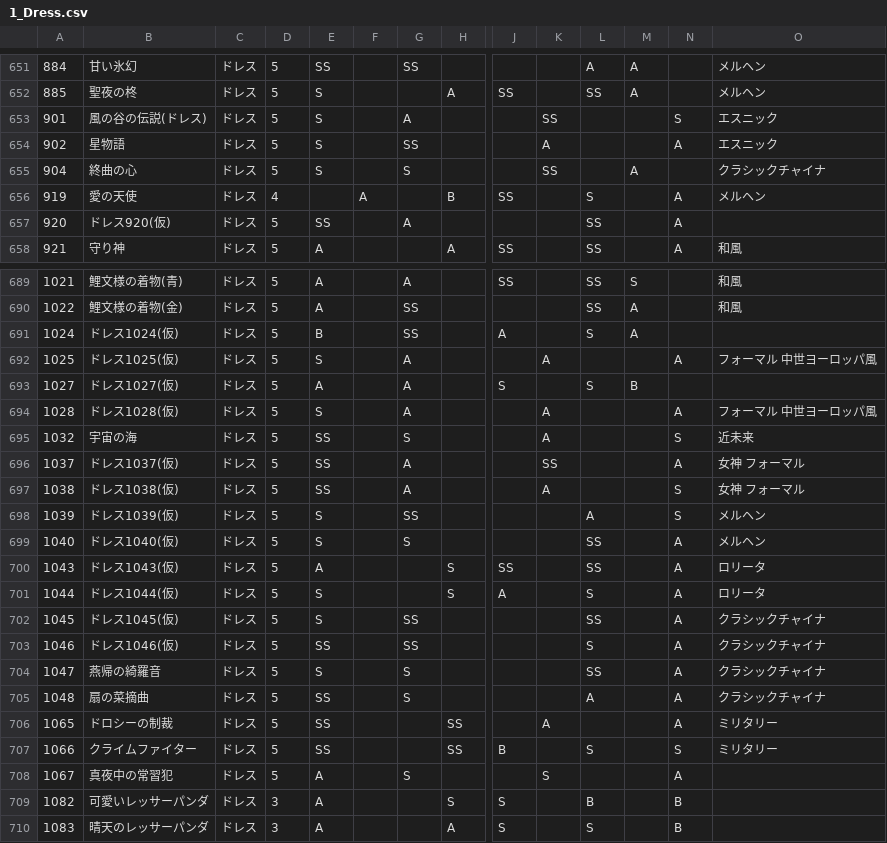
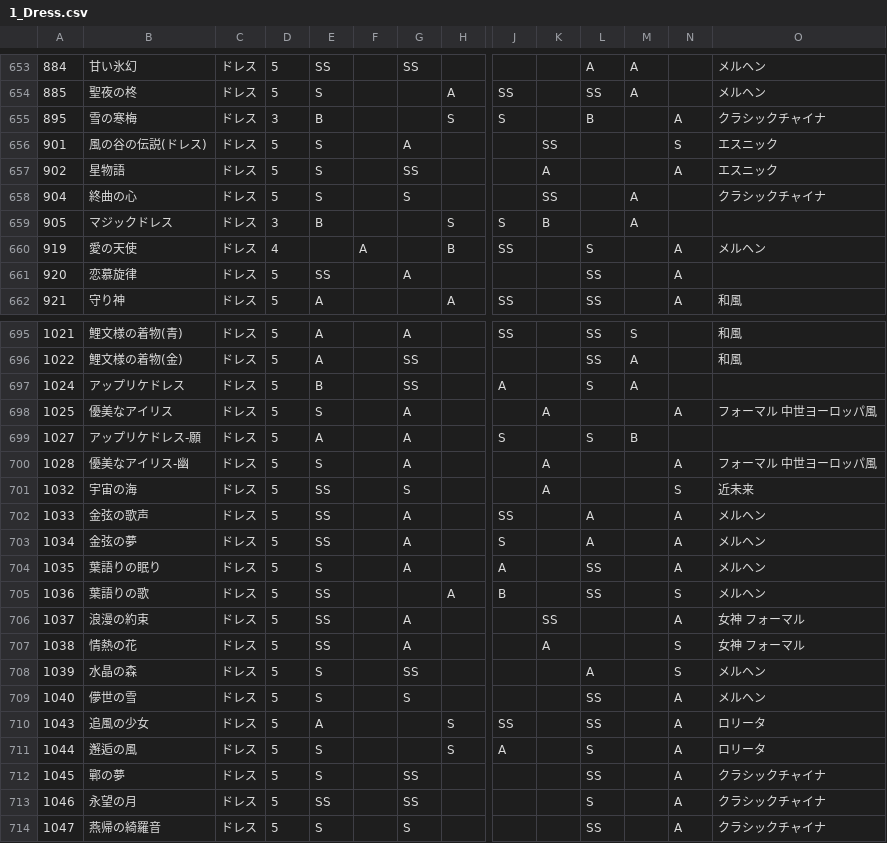
Before and after one commit to ShTair/MiracleNikkiData, a CSV file: Items/1_Dress.csv, drawn as a sheet; only a part is shown, gaps mark what is left out; the shorter side is filled out with more unchanged rows; addresses are those after the commit; rows hold the shown columns only; the diff covers the shown part only; the diff names each change by its address in the sheet, - before the commit and + after, or states it on an @@ line.

```diff
--- a/Items/1_Dress.csv
+++ b/Items/1_Dress.csv
+row 655: 895 | 雪の寒梅 | ドレス | 3 | B |  |  | S | S |  | B |  | A | クラシックチャイナ
+row 659: 905 | マジックドレス | ドレス | 3 | B |  |  | S | S | B |  | A
-B661: ドレス920(仮)
+B661: 恋慕旋律
-B697: ドレス1024(仮)
+B697: アップリケドレス
-B698: ドレス1025(仮)
+B698: 優美なアイリス
-B699: ドレス1027(仮)
+B699: アップリケドレス-願
-B700: ドレス1028(仮)
+B700: 優美なアイリス-幽
+row 702: 1033 | 金弦の歌声 | ドレス | 5 | SS |  | A |  | SS |  | A |  | A | メルヘン
+row 703: 1034 | 金弦の夢 | ドレス | 5 | SS |  | A |  | S |  | A |  | A | メルヘン
+row 704: 1035 | 葉語りの眠り | ドレス | 5 | S |  | A |  | A |  | SS |  | A | メルヘン
+row 705: 1036 | 葉語りの歌 | ドレス | 5 | SS |  |  | A | B |  | SS |  | S | メルヘン
-B706: ドレス1037(仮)
+B706: 浪漫の約束
-B707: ドレス1038(仮)
+B707: 情熱の花
-B708: ドレス1039(仮)
+B708: 水晶の森
-B709: ドレス1040(仮)
+B709: 儚世の雪
-B710: ドレス1043(仮)
+B710: 追風の少女
-B711: ドレス1044(仮)
+B711: 邂逅の風
-B712: ドレス1045(仮)
+B712: 鄲の夢
-B713: ドレス1046(仮)
+B713: 永望の月
```
Also changed, not shown: 5 added rows and 7 edited cells elsewhere in this file, Items/0_Hairstyle.csv, Items/2_Coat.csv, 6 other files.
